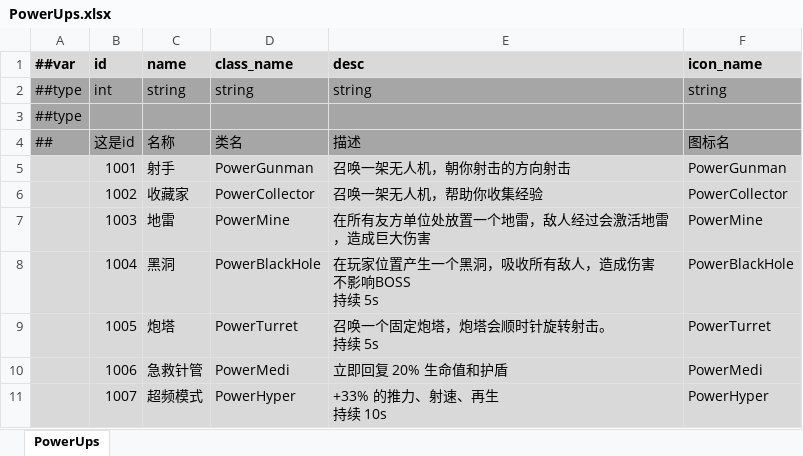
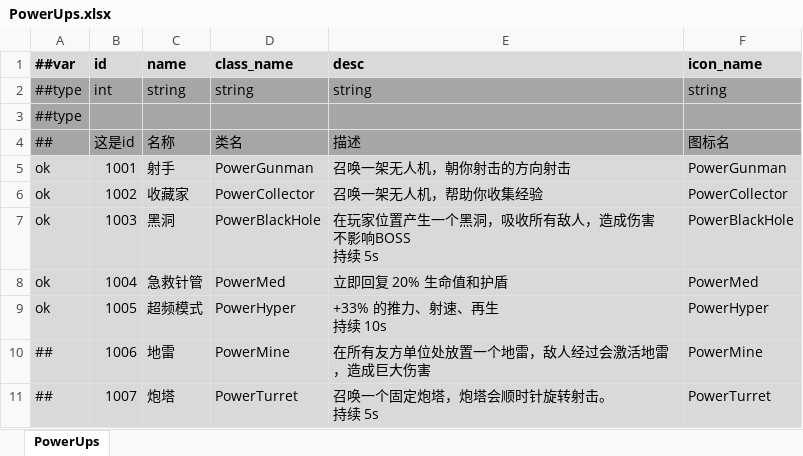
Before and after one commit to Abab-bk/NovaDrift, an Excel workbook: Tools/Luban/Datas/PowerUps.xlsx, sheet PowerUps, drawn as a sheet; values as stored, in another font and other column widths than the file's, no borders; ↵ is a line break in a cell; the diff names each change by its address in the sheet, - before the commit and + after, or states it on an @@ line.

```diff
--- a/Tools/Luban/Datas/PowerUps.xlsx (sheet PowerUps)
+++ b/Tools/Luban/Datas/PowerUps.xlsx (sheet PowerUps)
-A5:A9 (##var): (empty)
+A5:A9 (##var): ok
-C7 (name): 地雷
+C7 (name): 黑洞
-D7 (class_name): PowerMine
+D7 (class_name): PowerBlackHole
-E7 (desc): 在所有友方单位处放置一个地雷，敌人经过会激活地雷，造成巨大伤害
+E7 (desc): 在玩家位置产生一个黑洞，吸收所有敌人，造成伤害 ↵ 不影响BOSS ↵ 持续 5s
-F7 (icon_name): PowerMine
+F7 (icon_name): PowerBlackHole
-C8 (name): 黑洞
+C8 (name): 急救针管
-D8 (class_name): PowerBlackHole
+D8 (class_name): PowerMed
-E8 (desc): 在玩家位置产生一个黑洞，吸收所有敌人，造成伤害 ↵ 不影响BOSS ↵ 持续 5s
+E8 (desc): 立即回复 20% 生命值和护盾
-F8 (icon_name): PowerBlackHole
+F8 (icon_name): PowerMed
-C9 (name): 炮塔
+C9 (name): 超频模式
-D9 (class_name): PowerTurret
+D9 (class_name): PowerHyper
-E9 (desc): 召唤一个固定炮塔，炮塔会顺时针旋转射击。 ↵ 持续 5s
+E9 (desc): +33% 的推力、射速、再生 ↵ 持续 10s
-F9 (icon_name): PowerTurret
+F9 (icon_name): PowerHyper
-A10:A11 (##var): (empty)
+A10:A11 (##var): ##
-C10 (name): 急救针管
+C10 (name): 地雷
-D10 (class_name): PowerMedi
+D10 (class_name): PowerMine
-E10 (desc): 立即回复 20% 生命值和护盾
+E10 (desc): 在所有友方单位处放置一个地雷，敌人经过会激活地雷，造成巨大伤害
-F10 (icon_name): PowerMedi
+F10 (icon_name): PowerMine
-C11 (name): 超频模式
+C11 (name): 炮塔
-D11 (class_name): PowerHyper
+D11 (class_name): PowerTurret
-E11 (desc): +33% 的推力、射速、再生 ↵ 持续 10s
+E11 (desc): 召唤一个固定炮塔，炮塔会顺时针旋转射击。 ↵ 持续 5s
-F11 (icon_name): PowerHyper
+F11 (icon_name): PowerTurret
```
Also changed, not shown: 19 other files.
